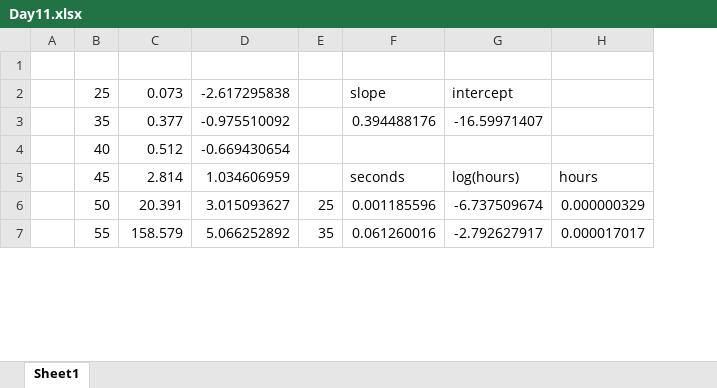
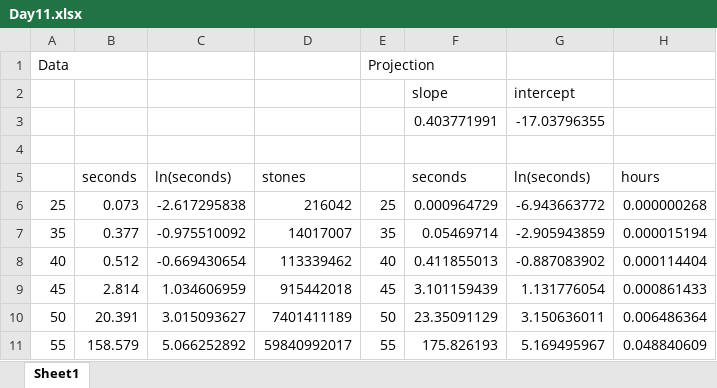
Before and after one commit to jdandrews/advent, an Excel workbook: src/advent/y2024/Day11.xlsx, sheet Sheet1, drawn as a sheet; only a part is shown; values as stored, in another font and other column widths than the file's, no borders; charts and pictures not drawn; removed rows and columns are numbered as before the commit, all else as after; the diff covers the shown part only; the diff names each change by its address in the sheet, - before the commit and + after, or states it on an @@ line.

```diff
--- a/src/advent/y2024/Day11.xlsx (sheet Sheet1)
+++ b/src/advent/y2024/Day11.xlsx (sheet Sheet1)
-column A, empty
+column D, rows 6-11: 216042 | 14017007 | 113339462 | 915442018 | 7401411189 | 59840992017
+row 1: Data |  |  |  | Projection
+row 2:  |  |  |  |  | slope | intercept
+row 3:  |  |  |  |  | 0.403771991 | -17.03796355
+row 5:  | seconds | ln(seconds) | stones |  | seconds | ln(seconds) | hours
-E6: (empty)
+E6: 25
-F6: slope
+F6: 0.000964729
-G6: intercept
+G6: -6.943663772
-H6: (empty)
+H6: 0.000000268
-E7: (empty)
+E7: 35
-F7: 0.394488176
+F7: 0.05469714
-G7: -16.59971407
+G7: -2.905943859
-H7: (empty)
+H7: 0.000015194
-E8: (empty)
+E8: 40
-F8: (empty)
+F8: 0.411855013
-G8: (empty)
+G8: -0.887083902
-H8: (empty)
+H8: 0.000114404
-E9: (empty)
+E9: 45
-F9: seconds
+F9: 3.101159439
-G9: log(hours)
+G9: 1.131776054
-H9: hours
+H9: 0.000861433
-E10: 25
+E10: 50
-F10: 0.001185596
+F10: 23.35091129
-G10: -6.737509674
+G10: 3.150636011
-H10: 0.000000329
+H10: 0.006486364
-E11: 35
+E11: 55
-F11: 0.061260016
+F11: 175.826193
-G11: -2.792627917
+G11: 5.169495967
-H11: 0.000017017
+H11: 0.048840609
```
Also changed, not shown: 4 added rows, 6 removed rows and 8 edited cells elsewhere in this sheet, formulas that keep their value, charts or pictures, 3 other files.
